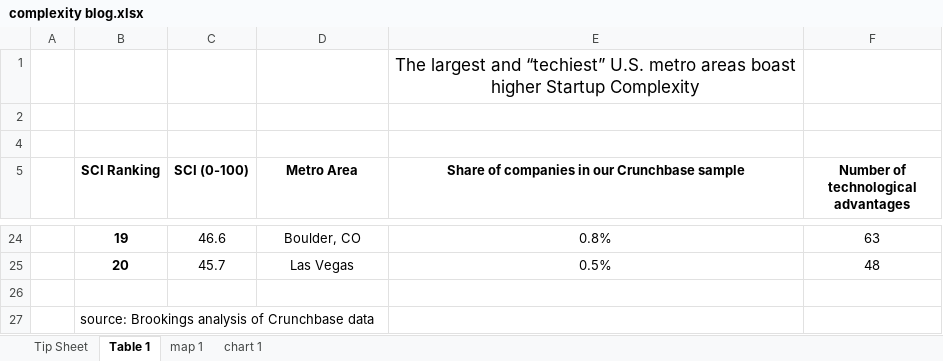
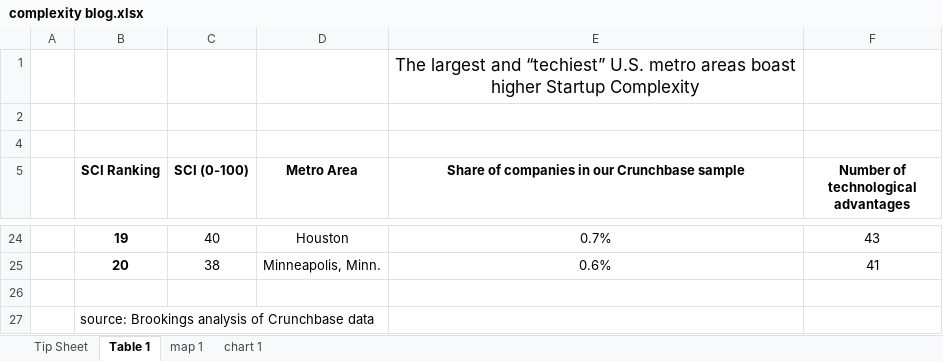
Before and after one commit to afdta/sci_v0, an Excel workbook: build/data/complexity blog.xlsx, sheet Table 1, drawn as a sheet; only a part is shown, gaps mark what is left out; values as stored, in another font and other column widths than the file's, no borders; the diff covers the shown part only; the diff names each change by its address in the sheet, - before the commit and + after, or states it on an @@ line.

```diff
--- a/build/data/complexity blog.xlsx (sheet Table 1)
+++ b/build/data/complexity blog.xlsx (sheet Table 1)
-C24 (SCI (0-100)): 46.6
+C24 (SCI (0-100)): 40
-D24 (Metro Area): Boulder, CO
+D24 (Metro Area): Houston
-E24: 0.8%
+E24: 0.7%
-F24: 63
+F24: 43
-C25 (SCI (0-100)): 45.7
+C25 (SCI (0-100)): 38
-D25 (Metro Area): Las Vegas
+D25 (Metro Area): Minneapolis, Minn.
-E25: 0.5%
+E25: 0.6%
-F25: 48
+F25: 41
```
Also changed, not shown: 63 edited cells elsewhere in this sheet, sheet map 1, sheet chart 1, charts or pictures.
